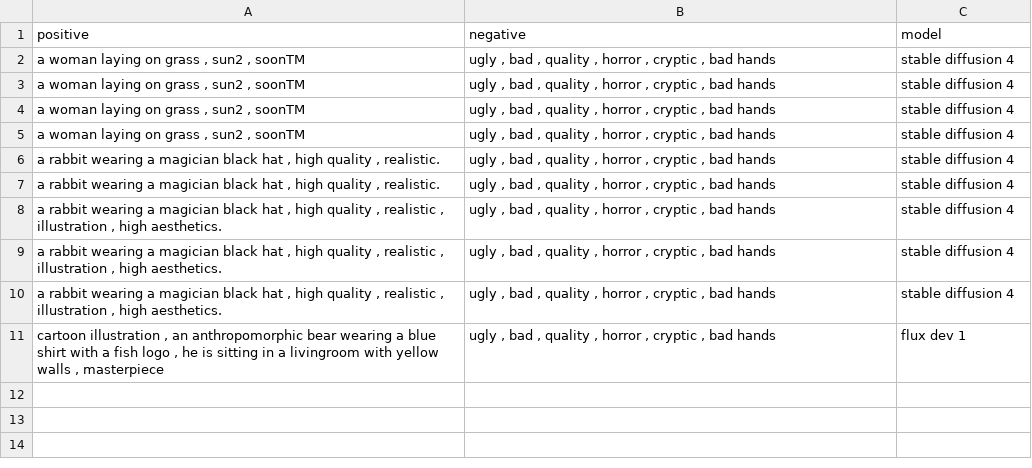
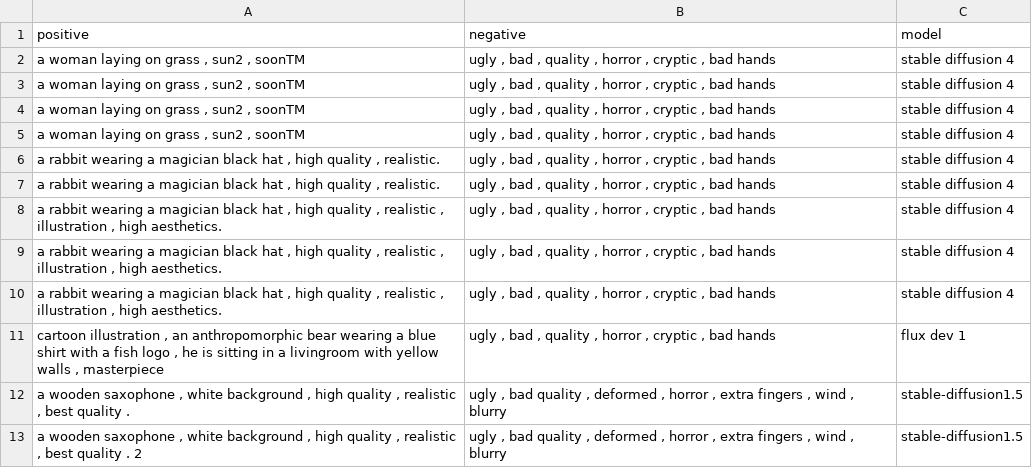
Before and after one commit to SanicsP/ComfyUI-CsvUtils, a CSV file: example/ex3.csv, drawn as a sheet.

```diff
--- a/example/ex3.csv
+++ b/example/ex3.csv
@@ -11 +11,3 @@ positive,negative,model
 "cartoon illustration , an anthropomorphic bear wearing a blue shirt with a fish logo , he is sitting in a livingroom with yellow walls , masterpiece ","ugly , bad , quality , horror , cryptic , bad hands",flux dev 1
+"a wooden saxophone , white background , high quality , realistic , best quality .","ugly , bad quality , deformed , horror , extra fingers , wind , blurry ",stable-diffusion1.5
+"a wooden saxophone , white background , high quality , realistic , best quality . 2","ugly , bad quality , deformed , horror , extra fingers , wind , blurry ",stable-diffusion1.5
```
Also changed, not shown: 6 other files.
